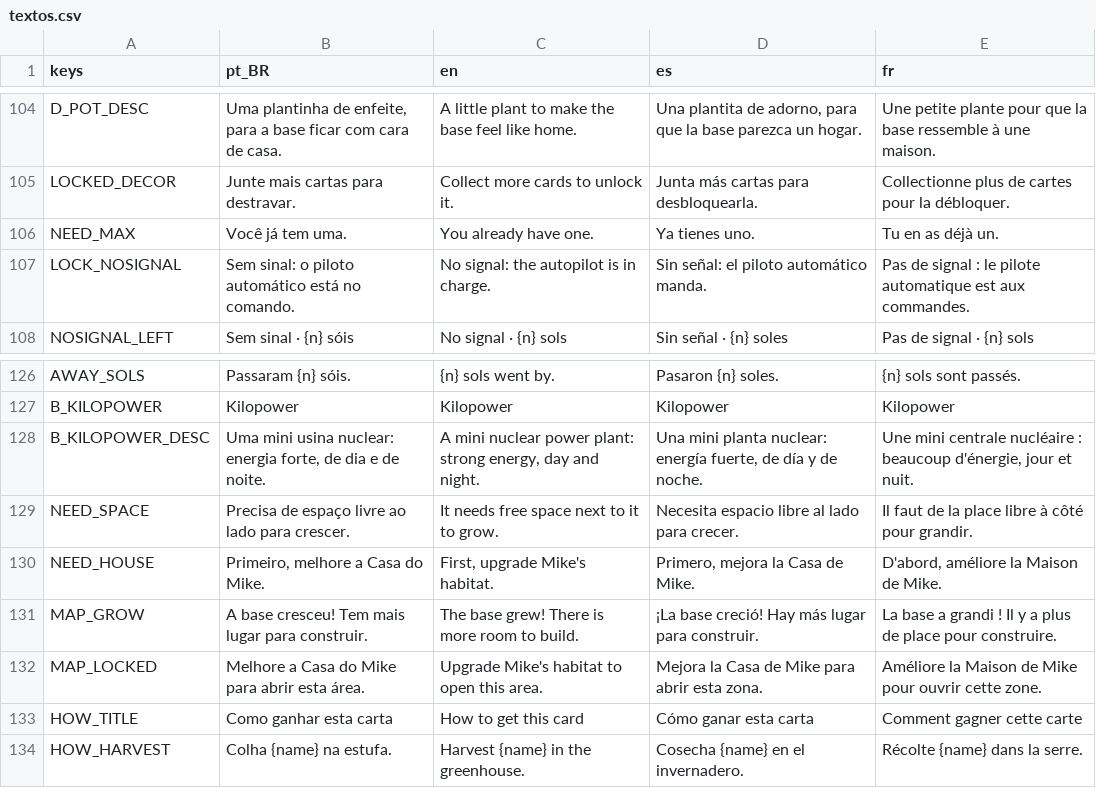
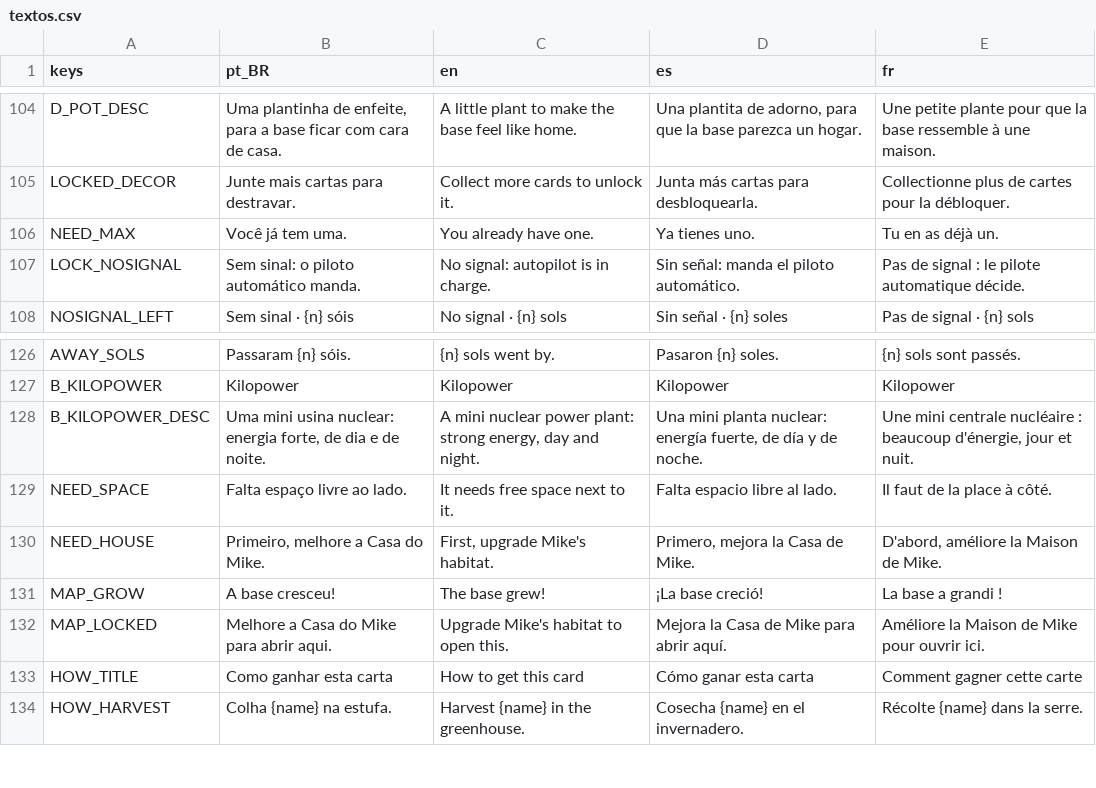
Before and after one commit to Out-Of-Space-Exception/mike-on-mars, a CSV file: conteudo/03-textos/textos.csv, drawn as a sheet; only a part is shown, gaps mark what is left out; the diff covers the shown part only.

```diff
--- a/conteudo/03-textos/textos.csv
+++ b/conteudo/03-textos/textos.csv
@@ -106,3 +106,3 @@ LOCKED_DECOR,Junte mais cartas para destravar.,Collect more cards to unlock it.,
 NEED_MAX,Você já tem uma.,You already have one.,Ya tienes uno.,Tu en as déjà un.
-LOCK_NOSIGNAL,Sem sinal: o piloto automático está no comando.,No signal: the autopilot is in charge.,Sin señal: el piloto automático manda.,Pas de signal : le pilote automatique est aux commandes.
+LOCK_NOSIGNAL,Sem sinal: o piloto automático manda.,No signal: autopilot is in charge.,Sin señal: manda el piloto automático.,Pas de signal : le pilote automatique décide.
 NOSIGNAL_LEFT,Sem sinal · {n} sóis,No signal · {n} sols,Sin señal · {n} soles,Pas de signal · {n} sols
@@ -128,6 +128,6 @@ B_KILOPOWER,Kilopower,Kilopower,Kilopower,Kilopower
 B_KILOPOWER_DESC,"Uma mini usina nuclear: energia forte, de dia e de noite.","A mini nuclear power plant: strong energy, day and night.","Una mini planta nuclear: energía fuerte, de día y de noche.","Une mini centrale nucléaire : beaucoup d'énergie, jour et nuit."
-NEED_SPACE,Precisa de espaço livre ao lado para crescer.,It needs free space next to it to grow.,Necesita espacio libre al lado para crecer.,Il faut de la place libre à côté pour grandir.
+NEED_SPACE,Falta espaço livre ao lado.,It needs free space next to it.,Falta espacio libre al lado.,Il faut de la place à côté.
 NEED_HOUSE,"Primeiro, melhore a Casa do Mike.","First, upgrade Mike's habitat.","Primero, mejora la Casa de Mike.","D'abord, améliore la Maison de Mike."
-MAP_GROW,A base cresceu! Tem mais lugar para construir.,The base grew! There is more room to build.,¡La base creció! Hay más lugar para construir.,La base a grandi ! Il y a plus de place pour construire.
-MAP_LOCKED,Melhore a Casa do Mike para abrir esta área.,Upgrade Mike's habitat to open this area.,Mejora la Casa de Mike para abrir esta zona.,Améliore la Maison de Mike pour ouvrir cette zone.
+MAP_GROW,A base cresceu!,The base grew!,¡La base creció!,La base a grandi !
+MAP_LOCKED,Melhore a Casa do Mike para abrir aqui.,Upgrade Mike's habitat to open this.,Mejora la Casa de Mike para abrir aquí.,Améliore la Maison de Mike pour ouvrir ici.
 HOW_TITLE,Como ganhar esta carta,How to get this card,Cómo ganar esta carta,Comment gagner cette carte
```
Also changed, not shown: 1 added row and 32 edited cells elsewhere in this file, jogo/data/textos.csv, 4 other files.
